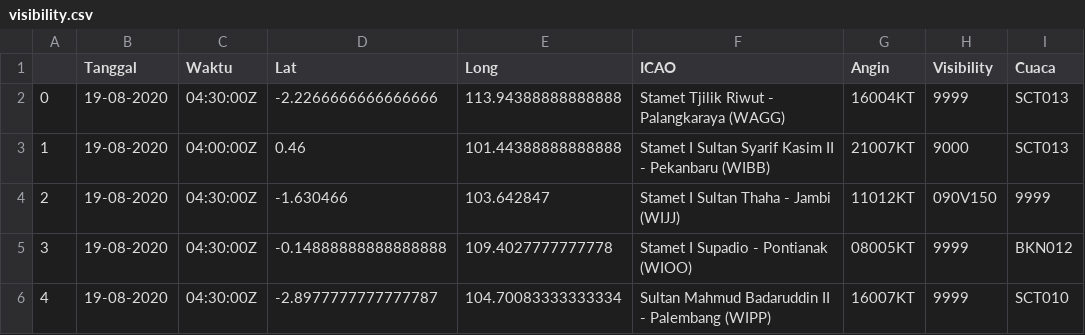
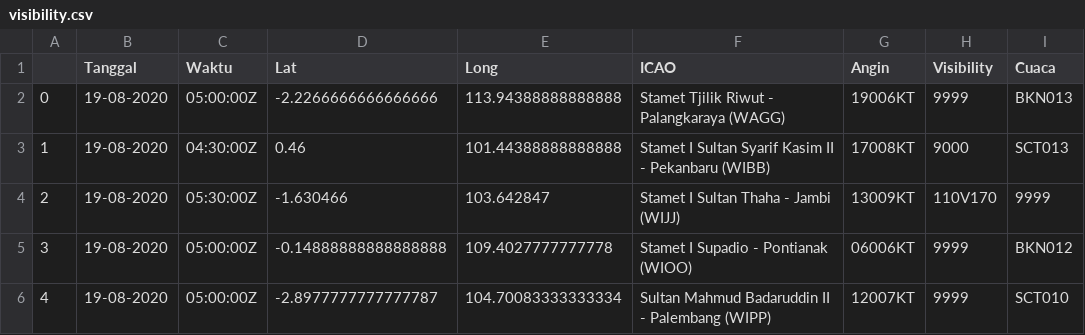
Before and after one commit to miko89/spartan_fdrs, a CSV file: data/visibility.csv, drawn as a sheet.

```diff
--- a/data/visibility.csv
+++ b/data/visibility.csv
@@ -1,6 +1,6 @@
 ,Tanggal,Waktu,Lat,Long,ICAO,Angin,Visibility,Cuaca
-0,19-08-2020,04:30:00Z	,-2.2266666666666666,113.94388888888888,Stamet Tjilik Riwut - Palangkaraya (WAGG),16004KT,9999,SCT013
-1,19-08-2020,04:00:00Z	,0.46,101.44388888888888,Stamet I Sultan Syarif Kasim II - Pekanbaru (WIBB),21007KT,9000,SCT013
-2,19-08-2020,04:30:00Z	,-1.630466,103.642847,Stamet I Sultan Thaha - Jambi (WIJJ),11012KT,090V150,9999
-3,19-08-2020,04:30:00Z	,-0.14888888888888888,109.4027777777778,Stamet I Supadio - Pontianak (WIOO),08005KT,9999,BKN012
-4,19-08-2020,04:30:00Z	,-2.8977777777777787,104.70083333333334,Sultan Mahmud Badaruddin II - Palembang (WIPP),16007KT,9999,SCT010
+0,19-08-2020,05:00:00Z	,-2.2266666666666666,113.94388888888888,Stamet Tjilik Riwut - Palangkaraya (WAGG),19006KT,9999,BKN013
+1,19-08-2020,04:30:00Z	,0.46,101.44388888888888,Stamet I Sultan Syarif Kasim II - Pekanbaru (WIBB),17008KT,9000,SCT013
+2,19-08-2020,05:30:00Z	,-1.630466,103.642847,Stamet I Sultan Thaha - Jambi (WIJJ),13009KT,110V170,9999
+3,19-08-2020,05:00:00Z	,-0.14888888888888888,109.4027777777778,Stamet I Supadio - Pontianak (WIOO),06006KT,9999,BKN012
+4,19-08-2020,05:00:00Z	,-2.8977777777777787,104.70083333333334,Sultan Mahmud Badaruddin II - Palembang (WIPP),12007KT,9999,SCT010
```
Also changed, not shown: data/visibility_wagg.csv, data/visibility_wibb.csv, 15 other files.
